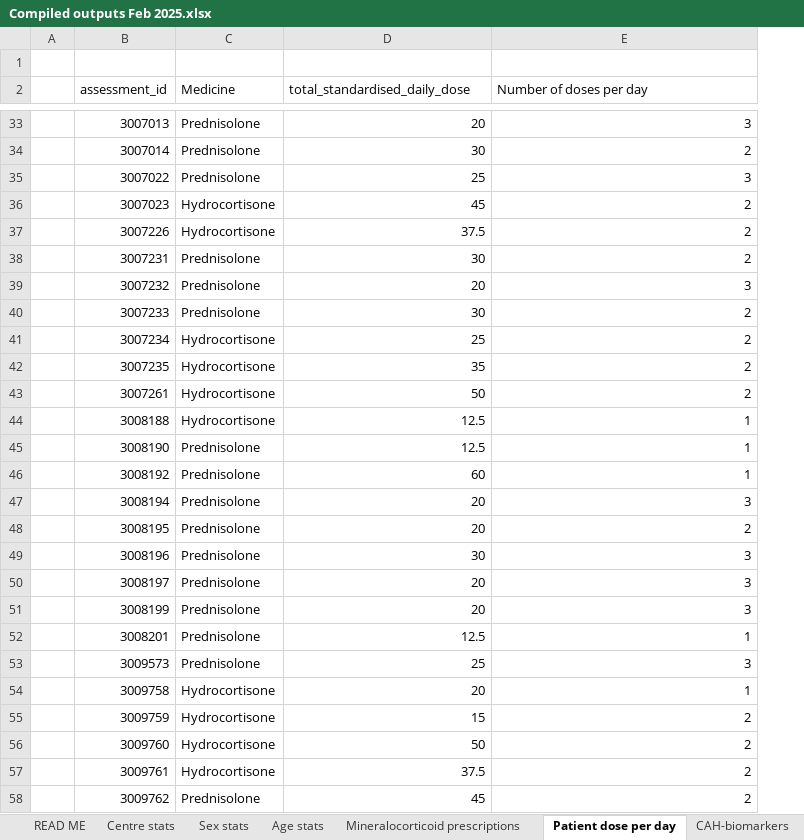
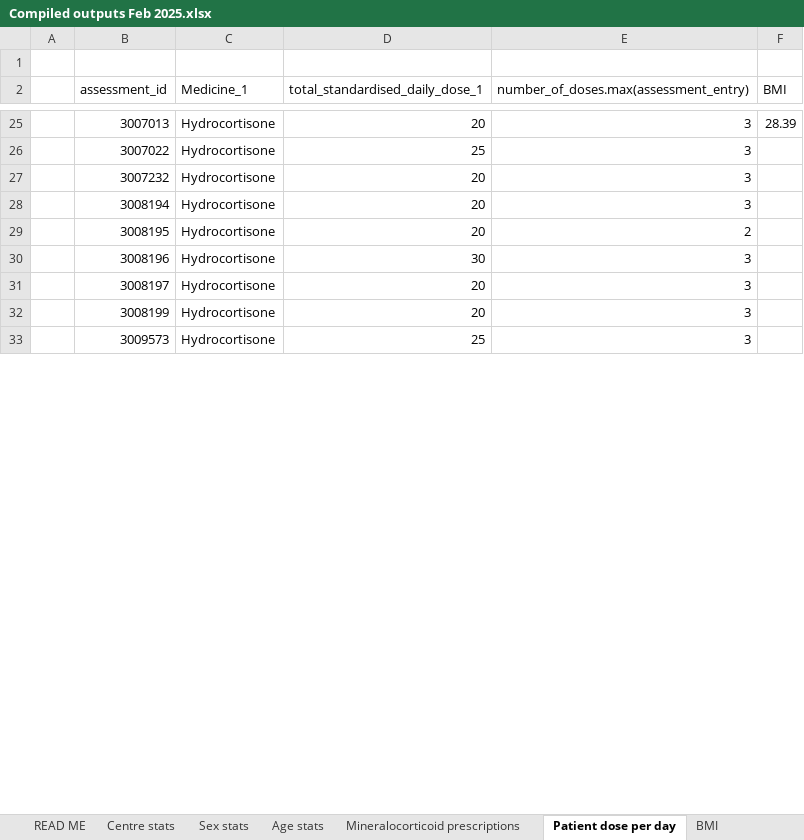
Before and after one commit to RW207000/Poster-processing, an Excel workbook: Compiled outputs Feb 2025.xlsx, sheet Patient dose per day, drawn as a sheet; only a part is shown, gaps mark what is left out; values as stored, in another font and other column widths than the file's, no borders; removed rows and columns are numbered as before the commit, all else as after; the diff covers the shown part only; the diff names each change by its address in the sheet, - before the commit and + after, or states it on an @@ line.

```diff
--- a/Compiled outputs Feb 2025.xlsx (sheet Patient dose per day)
+++ b/Compiled outputs Feb 2025.xlsx (sheet Patient dose per day)
+column F (BMI), row 25: 28.39
-C2: Medicine
+C2: Medicine_1
-D2: total_standardised_daily_dose
+D2: total_standardised_daily_dose_1
-E2: Number of doses per day
+E2: number_of_doses.max(assessment_entry)
-C25 (Medicine_1): Prednisolone
+C25 (Medicine_1): Hydrocortisone
@@ row 34 moved to row 194: 3007014 @@
-C26 (Medicine_1): Prednisolone
+C26 (Medicine_1): Hydrocortisone
-row 36:  | 3007023 | Hydrocortisone | 45 | 2
-row 37:  | 3007226 | Hydrocortisone | 37.5 | 2
@@ row 38 moved to row 197: 3007231 @@
-C27 (Medicine_1): Prednisolone
+C27 (Medicine_1): Hydrocortisone
@@ row 40 moved to row 198: 3007233 @@
-row 41:  | 3007234 | Hydrocortisone | 25 | 2
-row 42:  | 3007235 | Hydrocortisone | 35 | 2
-row 43:  | 3007261 | Hydrocortisone | 50 | 2
-row 44:  | 3008188 | Hydrocortisone | 12.5 | 1
@@ row 45 moved to row 203: 3008190 @@
-row 46:  | 3008192 | Prednisolone | 60 | 1
-C28:C32 (Medicine_1): Prednisolone
+C28:C32 (Medicine_1): Hydrocortisone
@@ row 52 moved to row 204: 3008201 @@
-C33 (Medicine_1): Prednisolone
+C33 (Medicine_1): Hydrocortisone
-row 54:  | 3009758 | Hydrocortisone | 20 | 1
-row 55:  | 3009759 | Hydrocortisone | 15 | 2
-row 56:  | 3009760 | Hydrocortisone | 50 | 2
-row 57:  | 3009761 | Hydrocortisone | 37.5 | 2
@@ row 58 moved to row 209: 3009762 @@
```
Also changed, not shown: 119 added rows, 108 removed rows, 71 moved rows and 94 edited cells elsewhere in this sheet, sheet Mineralocorticoid prescriptions, other sheet tabs, 1 other file.
